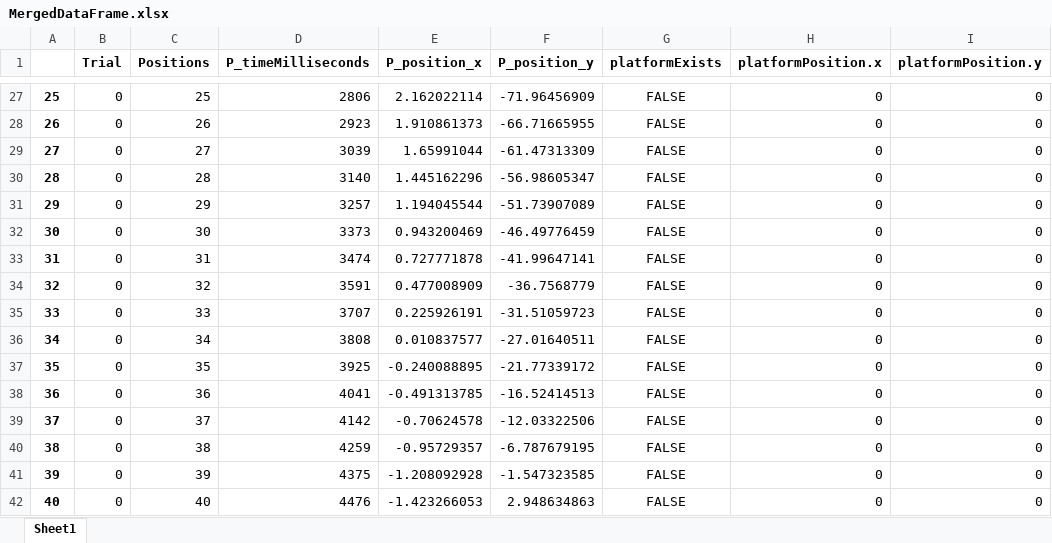
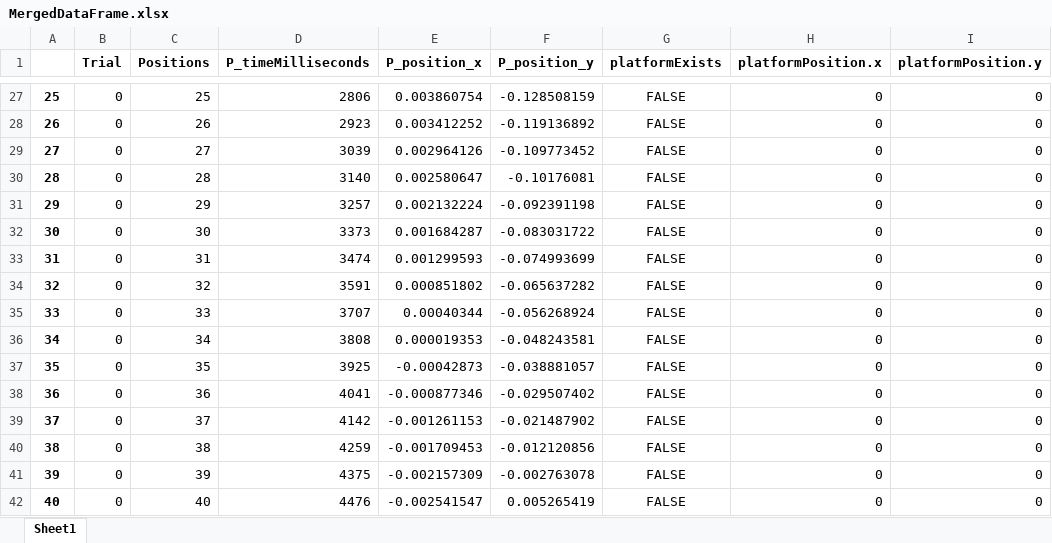
Before and after one commit to HayoBK/Morris2022, an Excel workbook: MergedDataFrame.xlsx, sheet Sheet1, drawn as a sheet; only a part is shown, gaps mark what is left out; values as stored, in another font and other column widths than the file's, no borders; the diff covers the shown part only; the diff names each change by its address in the sheet, - before the commit and + after, or states it on an @@ line.

```diff
--- a/MergedDataFrame.xlsx (sheet Sheet1)
+++ b/MergedDataFrame.xlsx (sheet Sheet1)
-E27 (P_position_x): 2.162022114
+E27 (P_position_x): 0.003860754
-F27 (P_position_y): -71.96456909
+F27 (P_position_y): -0.128508159
-E28 (P_position_x): 1.910861373
+E28 (P_position_x): 0.003412252
-F28 (P_position_y): -66.71665955
+F28 (P_position_y): -0.119136892
-E29 (P_position_x): 1.65991044
+E29 (P_position_x): 0.002964126
-F29 (P_position_y): -61.47313309
+F29 (P_position_y): -0.109773452
-E30 (P_position_x): 1.445162296
+E30 (P_position_x): 0.002580647
-F30 (P_position_y): -56.98605347
+F30 (P_position_y): -0.10176081
-E31 (P_position_x): 1.194045544
+E31 (P_position_x): 0.002132224
-F31 (P_position_y): -51.73907089
+F31 (P_position_y): -0.092391198
-E32 (P_position_x): 0.943200469
+E32 (P_position_x): 0.001684287
-F32 (P_position_y): -46.49776459
+F32 (P_position_y): -0.083031722
-E33 (P_position_x): 0.727771878
+E33 (P_position_x): 0.001299593
-F33 (P_position_y): -41.99647141
+F33 (P_position_y): -0.074993699
-E34 (P_position_x): 0.477008909
+E34 (P_position_x): 0.000851802
-F34 (P_position_y): -36.7568779
+F34 (P_position_y): -0.065637282
-E35 (P_position_x): 0.225926191
+E35 (P_position_x): 0.00040344
-F35 (P_position_y): -31.51059723
+F35 (P_position_y): -0.056268924
-E36 (P_position_x): 0.010837577
+E36 (P_position_x): 0.000019353
-F36 (P_position_y): -27.01640511
+F36 (P_position_y): -0.048243581
-E37 (P_position_x): -0.240088895
+E37 (P_position_x): -0.00042873
-F37 (P_position_y): -21.77339172
+F37 (P_position_y): -0.038881057
-E38 (P_position_x): -0.491313785
+E38 (P_position_x): -0.000877346
-F38 (P_position_y): -16.52414513
+F38 (P_position_y): -0.029507402
-E39 (P_position_x): -0.70624578
+E39 (P_position_x): -0.001261153
-F39 (P_position_y): -12.03322506
+F39 (P_position_y): -0.021487902
-E40 (P_position_x): -0.95729357
+E40 (P_position_x): -0.001709453
-F40 (P_position_y): -6.787679195
+F40 (P_position_y): -0.012120856
-E41 (P_position_x): -1.208092928
+E41 (P_position_x): -0.002157309
-F41 (P_position_y): -1.547323585
+F41 (P_position_y): -0.002763078
-E42 (P_position_x): -1.423266053
+E42 (P_position_x): -0.002541547
-F42 (P_position_y): 2.948634863
+F42 (P_position_y): 0.005265419
```
Also changed, not shown: 1072 edited cells elsewhere in this sheet, 2 other files.
